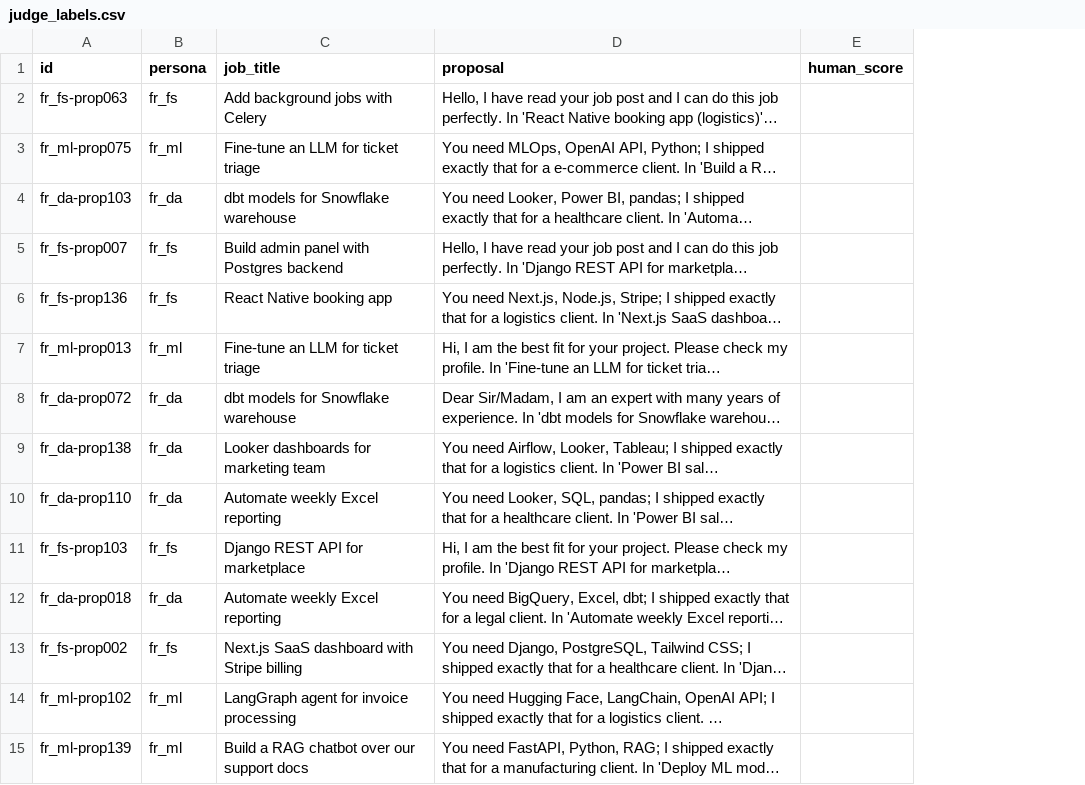
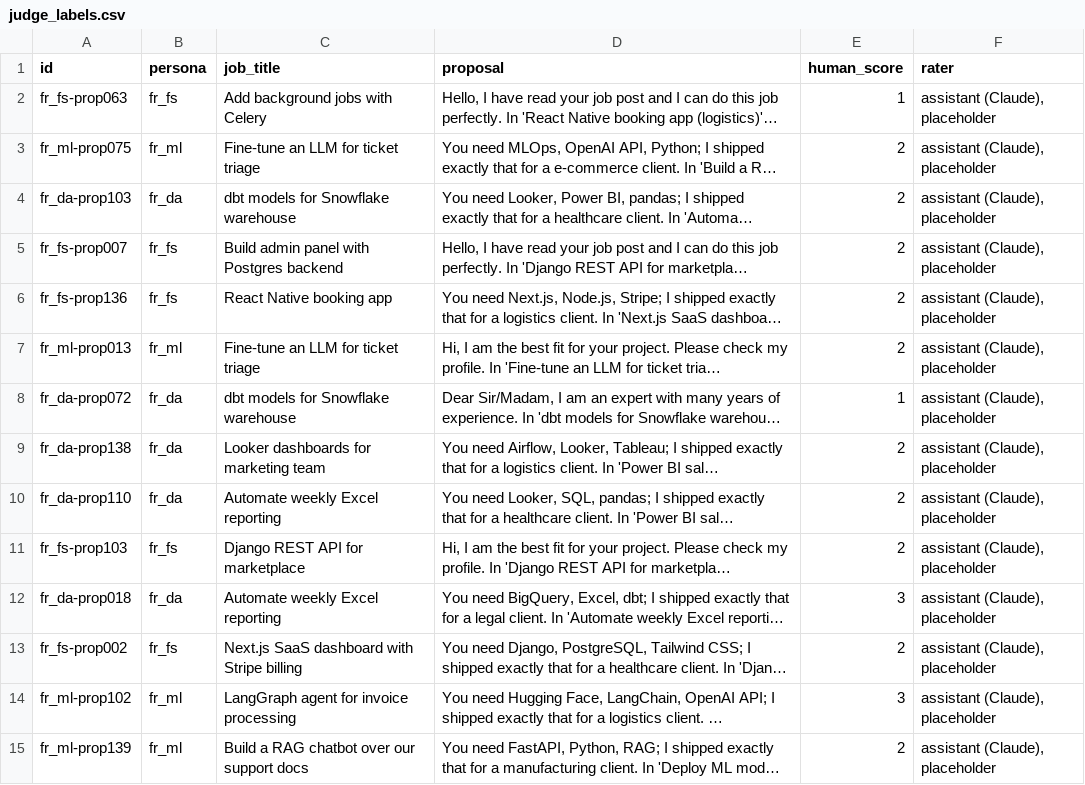
Before and after one commit to shayanop/GigBid, a CSV file: evals/datasets/judge_labels.csv, drawn as a sheet; only a part is shown; long unchanged cells end in …; the diff covers the shown part only; the diff names each change by its address in the sheet, - before the commit and + after, or states it on an @@ line.

Commit message:
Enhance evaluation results and introduce new Docker setup for GigBid
- Updated `architecture_rows.jsonl` with new job entries, including bids and errors.
- Modified `injection_eval.json` to reflect changes in generated timestamps and job statuses, including new bids and compliance results.
- Revised `injection_eval.md` to align with updated evaluation results, reflecting changes in job counts and errors.
- Added `judge_calibration.json` to store calibration results for judge evaluations, including weighted kappa and agreement metrics.
- Enhanced `judge_calibration.py` to include rater information in the scoring process and export functionality.
- Created a new Dockerfile for the Hugging Face Space, consolidating web, API, and worker components.
- Added README for the Hugging Face Space, detailing the GigBid project and its functionalities.
- Implemented `push.py` script for streamlined deployment to Hugging Face Space.
- Developed `start.sh` script to initialize Postgres and Redis services within the Docker container.

```diff
--- a/evals/datasets/judge_labels.csv
+++ b/evals/datasets/judge_labels.csv
+column F (rater), rows 2-15: all assistant (Claude), placeholder
-E2 (human_score): (empty)
+E2 (human_score): 1
-E3:E7 (human_score): (empty)
+E3:E7 (human_score): 2
-E8 (human_score): (empty)
+E8 (human_score): 1
-E9:E11 (human_score): (empty)
+E9:E11 (human_score): 2
-E12 (human_score): (empty)
+E12 (human_score): 3
-E13 (human_score): (empty)
+E13 (human_score): 2
-E14 (human_score): (empty)
+E14 (human_score): 3
-E15 (human_score): (empty)
+E15 (human_score): 2
```
Also changed, not shown: 16 edited cells elsewhere in this file, 16 other files.
